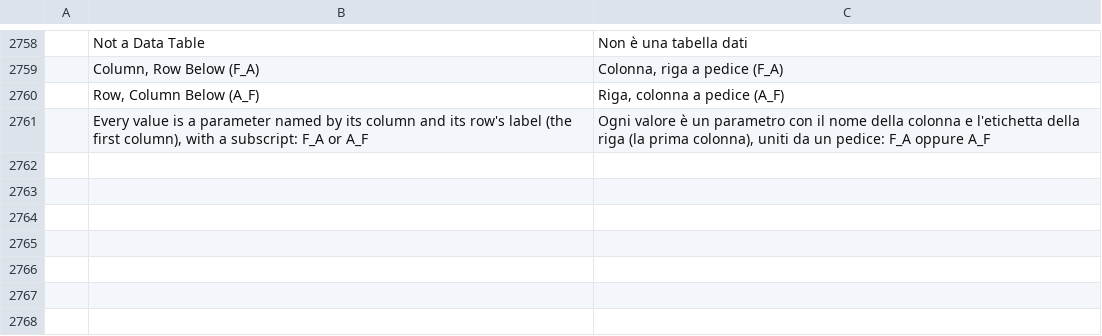
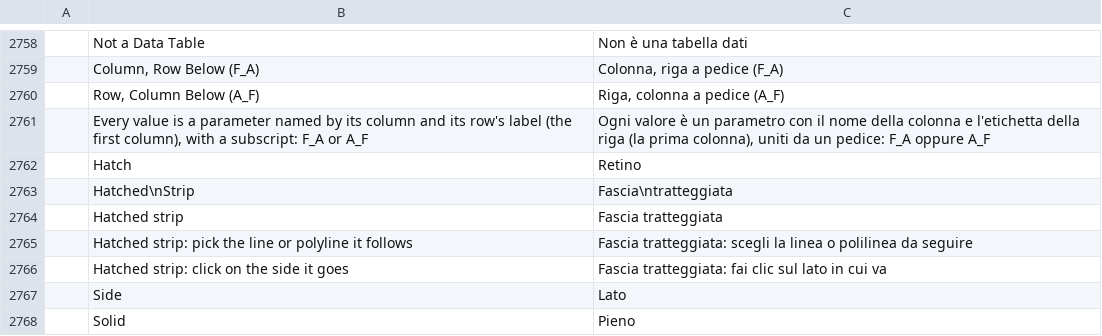
Before and after one commit to nabre/strix, a TSV file: locales/it/strix.tsv, drawn as a sheet; only a part is shown, gaps mark what is left out; the diff names each change by its address in the sheet, - before the commit and + after, or states it on an @@ line.

```diff
--- a/locales/it/strix.tsv
+++ b/locales/it/strix.tsv
+row 2762:  | Hatch | Retino
+row 2763:  | Hatched\nStrip | Fascia\ntratteggiata
+row 2764:  | Hatched strip | Fascia tratteggiata
+row 2765:  | Hatched strip: pick the line or polyline it follows | Fascia tratteggiata: scegli la linea o polilinea da seguire
+row 2766:  | Hatched strip: click on the side it goes | Fascia tratteggiata: fai clic sul lato in cui va
+row 2767:  | Side | Lato
+row 2768:  | Solid | Pieno
```
Also changed, not shown: 13 other files.
